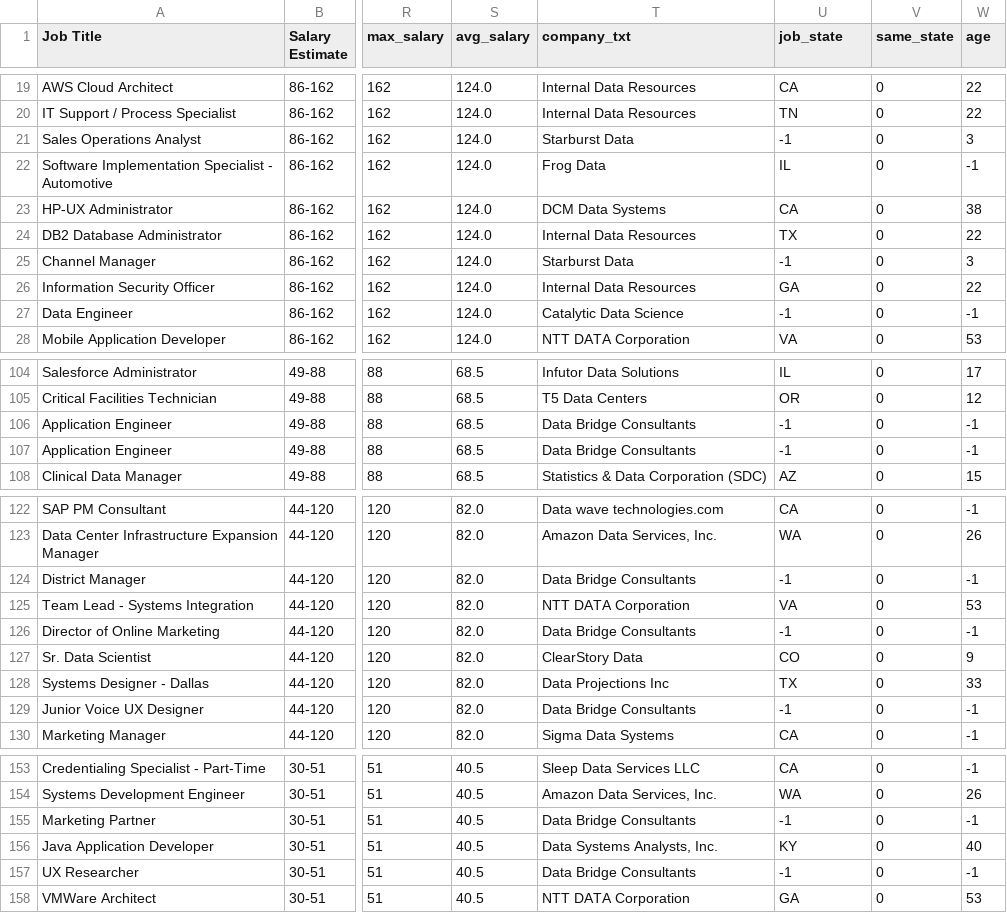
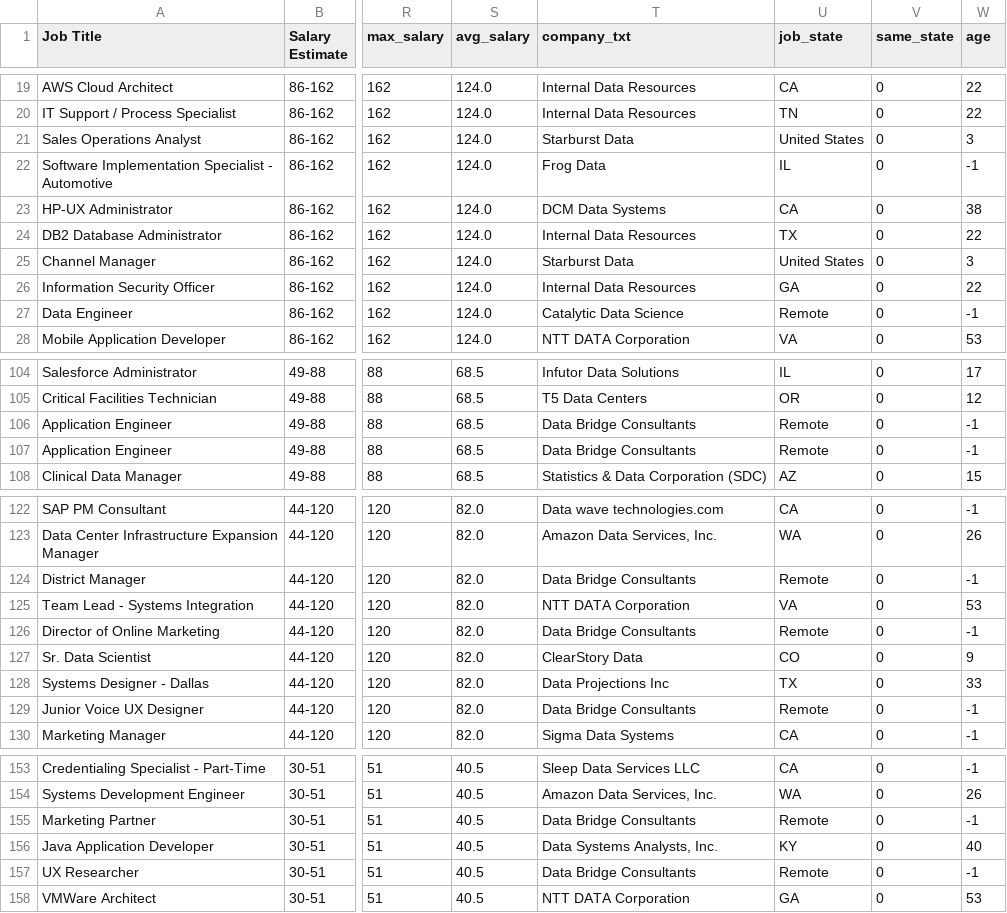
Before and after one commit to Achraf-haddar/Salary-Prediction, a CSV file: df_clean.csv, drawn as a sheet; only a part is shown, gaps mark what is left out; the diff covers the shown part only; the diff names each change by its address in the sheet, - before the commit and + after, or states it on an @@ line.

```diff
--- a/df_clean.csv
+++ b/df_clean.csv
-U21 (job_state): -1
+U21 (job_state): United States
-U25 (job_state): -1
+U25 (job_state): United States
-U27 (job_state): -1
+U27 (job_state): Remote
-U106:U107 (job_state): -1
+U106:U107 (job_state): Remote
-U124 (job_state): -1
+U124 (job_state): Remote
-U126 (job_state): -1
+U126 (job_state): Remote
-U129 (job_state): -1
+U129 (job_state): Remote
-U155 (job_state): -1
+U155 (job_state): Remote
-U157 (job_state): -1
+U157 (job_state): Remote
```
Also changed, not shown: 6 edited cells elsewhere in this file, 2 other files.
